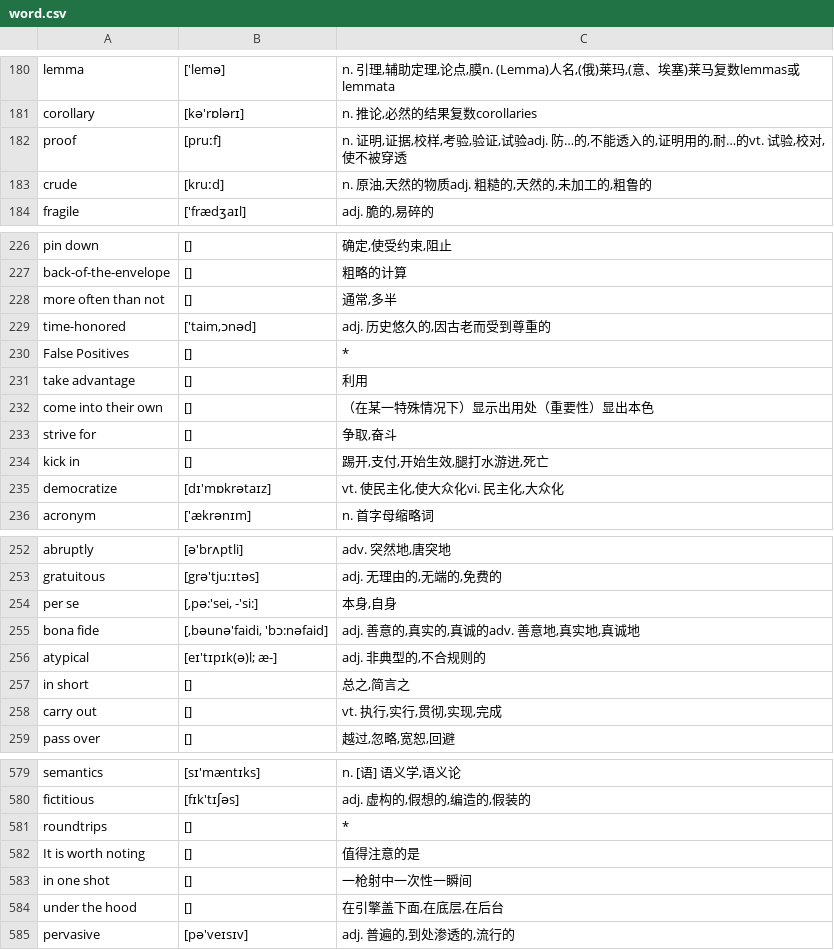
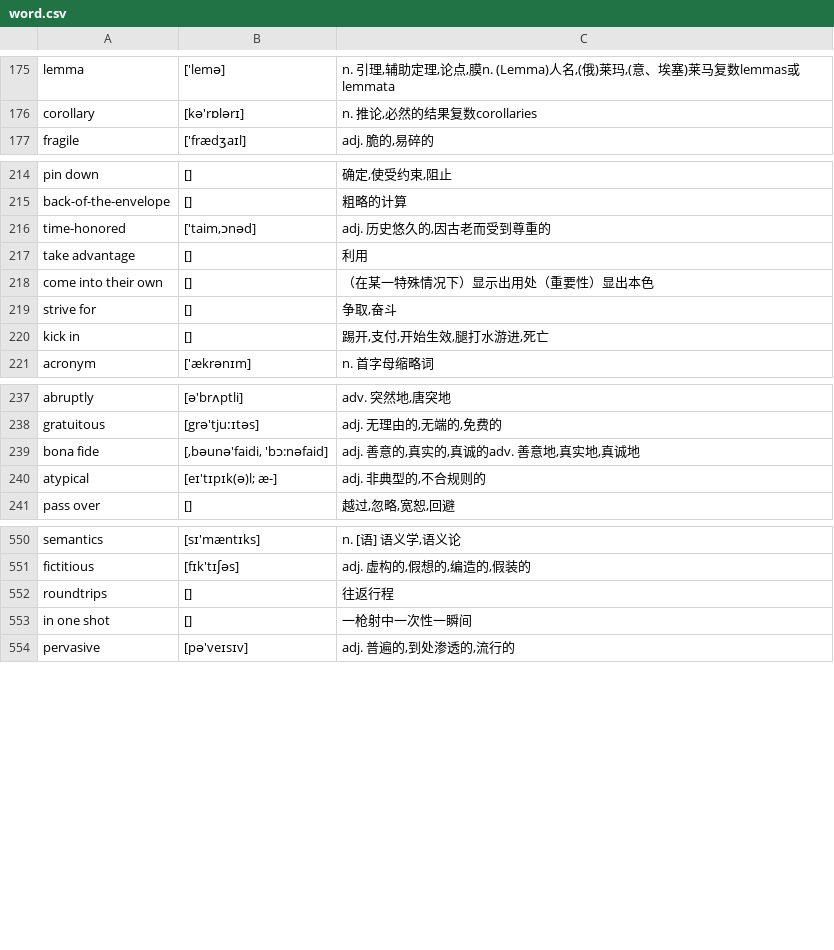
Before and after one commit to shadon178/FloatWord, a CSV file: word.csv, drawn as a sheet; only a part is shown, gaps mark what is left out; the diff covers the shown part only.

```diff
--- a/word.csv
+++ b/word.csv
@@ -181,4 +176,2 @@ lemma	['lemə]	n. 引理,辅助定理,论点,膜n. (Lemma)人名,(俄)莱玛,(
 corollary	[kə'rɒlərɪ]	n. 推论,必然的结果复数corollaries
-proof	[pruːf]	n. 证明,证据,校样,考验,验证,试验adj. 防…的,不能透入的,证明用的,耐…的vt. 试验,校对,使不被穿透
-crude	[kruːd]	n. 原油,天然的物质adj. 粗糙的,天然的,未加工的,粗鲁的
 fragile	['frædʒaɪl]	adj. 脆的,易碎的
@@ -227,5 +215,3 @@ pin down	[]	确定,使受约束,阻止
 back-of-the-envelope	[]	粗略的计算
-more often than not	[]	通常,多半
 time-honored	['taim,ɔnəd]	adj. 历史悠久的,因古老而受到尊重的
-False Positives	[]	*
 take advantage	[]	利用
@@ -234,3 +220,2 @@ strive for	[]	争取,奋斗
 kick in	[]	踢开,支付,开始生效,腿打水游进,死亡
-democratize	[dɪ'mɒkrətaɪz]	vt. 使民主化,使大众化vi. 民主化,大众化
 acronym	['ækrənɪm]	n. 首字母缩略词
@@ -253,7 +238,4 @@ abruptly	[ə'brʌptli]	adv. 突然地,唐突地
 gratuitous	[grə'tjuːɪtəs]	adj. 无理由的,无端的,免费的
-per se	[,pə:'sei, -'si:]	本身,自身
 bona fide	[,bəunə'faidi, 'bɔ:nəfaid]	adj. 善意的,真实的,真诚的adv. 善意地,真实地,真诚地
 atypical	[eɪ'tɪpɪk(ə)l; æ-]	adj. 非典型的,不合规则的
-in short	[]	总之,简言之
-carry out	[]	vt. 执行,实行,贯彻,实现,完成
 pass over	[]	越过,忽略,宽恕,回避
@@ -580,6 +551,4 @@ semantics	[sɪ'mæntɪks]	n. [语] 语义学,语义论
 fictitious	[fɪk'tɪʃəs]	adj. 虚构的,假想的,编造的,假装的
-roundtrips	[]	*
-It is worth noting	[]	值得注意的是
+roundtrips	[]	往返行程
 in one shot	[]	一枪射中一次性一瞬间
-under the hood	[]	在引擎盖下面,在底层,在后台
 pervasive	[pə'veɪsɪv]	adj. 普遍的,到处渗透的,流行的
```
Also changed, not shown: 21 removed rows elsewhere in this file, 5 other files.
